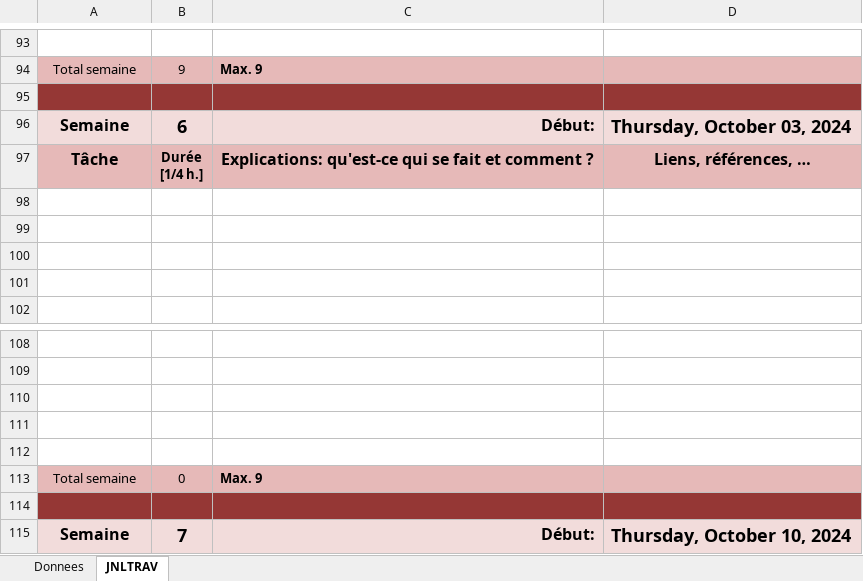
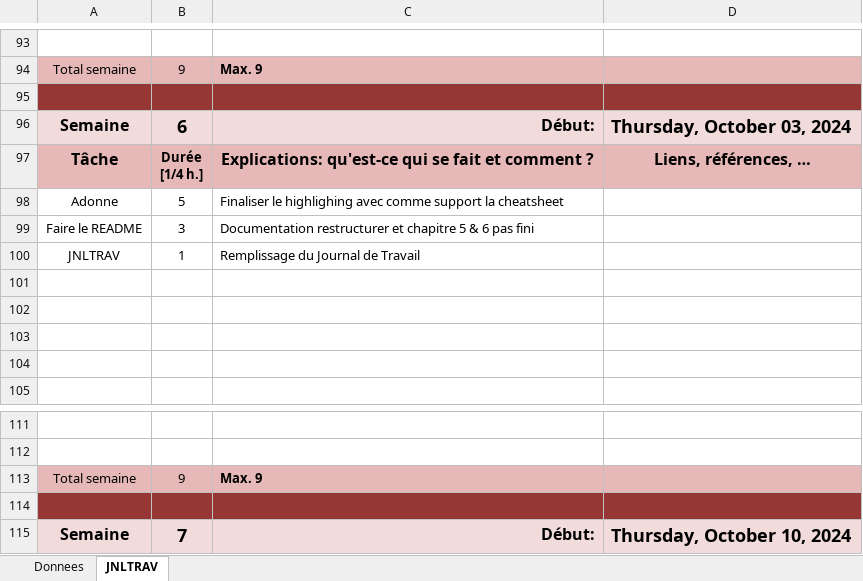
Before and after one commit to quemet/AdonneCosmos, an Excel workbook: JNLTRAV-QueMetoz.xlsm, sheet JNLTRAV, drawn as a sheet; only a part is shown, gaps mark what is left out; values as stored, in another font and other column widths than the file's, no borders; charts and pictures not drawn; removed rows and columns are numbered as before the commit, all else as after; the diff names each change by its address in the sheet, - before the commit and + after, or states it on an @@ line.

Commit message:
JNLTRAV finished for this week

```diff
--- a/JNLTRAV-QueMetoz.xlsm (sheet JNLTRAV)
+++ b/JNLTRAV-QueMetoz.xlsm (sheet JNLTRAV)
+row 98: Adonne | 5 | Finaliser le highlighing avec comme support la cheatsheet
+row 99: Faire le README | 3 | Documentation restructurer et chapitre 5 & 6 pas fini
+row 100: JNLTRAV | 1 | Remplissage du Journal de Travail
-row 110: (empty)
-row 111: (empty)
-row 112: (empty)
-B113: 0
+B113: 9
```
Also changed, not shown: charts or pictures.
